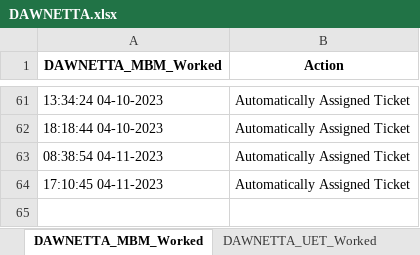
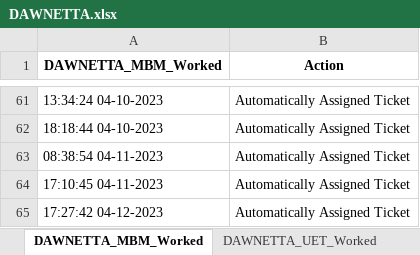
Before and after one commit to UFO-Team-Area51/AREA51-App-Deploy, an Excel workbook: src/DAWNETTA.xlsx, sheet DAWNETTA_MBM_Worked, drawn as a sheet; only a part is shown, gaps mark what is left out; values as stored, in another font and other column widths than the file's, no borders; the diff names each change by its address in the sheet, - before the commit and + after, or states it on an @@ line.

```diff
--- a/src/DAWNETTA.xlsx (sheet DAWNETTA_MBM_Worked)
+++ b/src/DAWNETTA.xlsx (sheet DAWNETTA_MBM_Worked)
+row 65: 17:27:42 04-12-2023 | Automatically Assigned Ticket
```
Also changed, not shown: src/ADAM.xlsx, src/ANTHONY.xlsx, 9 other files.
